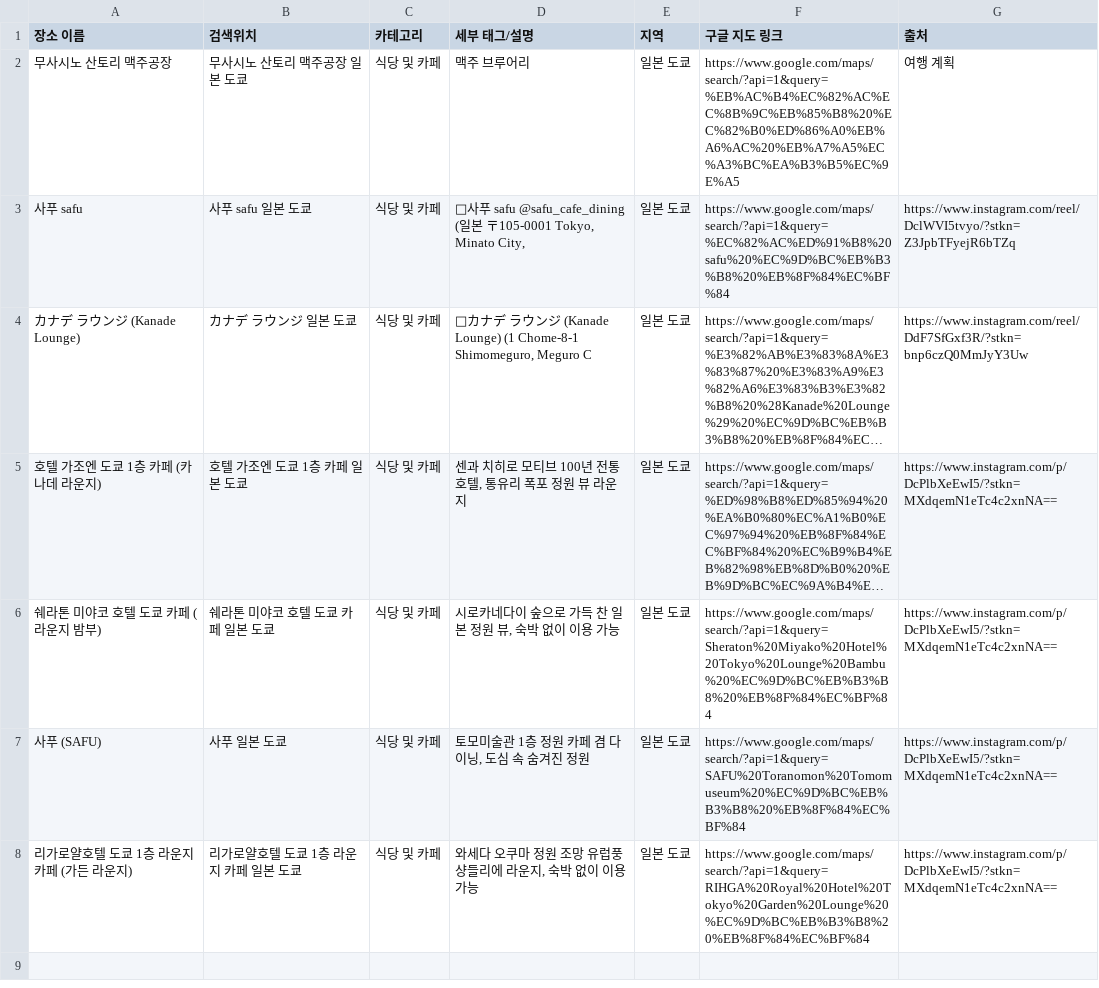
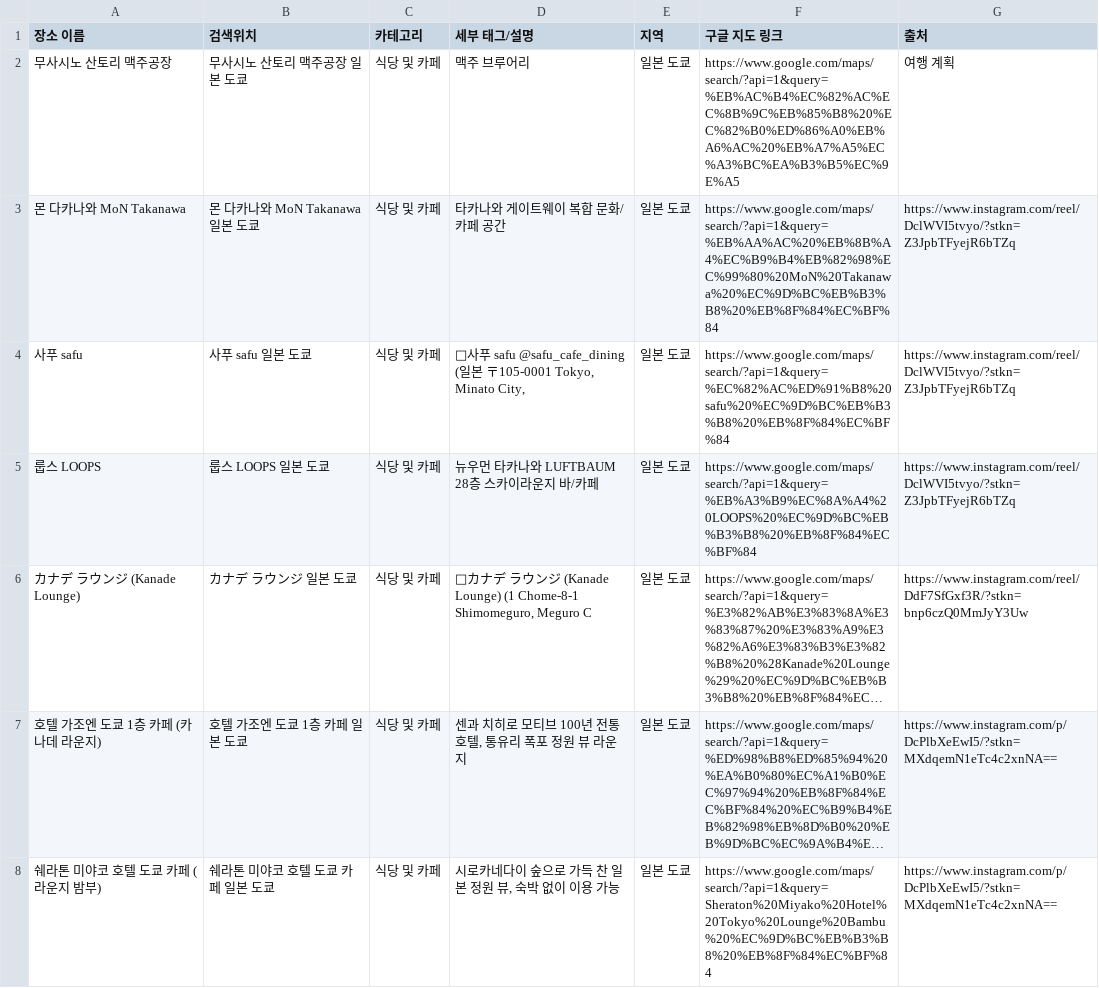
Before and after one commit to park12sj/google-maps-travel-agent, a CSV file: data/mymaps/일본 도쿄/내지도_식당_및_카페.csv, drawn as a sheet; only a part is shown; the shorter side is filled out with more unchanged rows; long unchanged cells end in …; the diff names each change by its address in the sheet, - before the commit and + after, or states it on an @@ line.

```diff
--- a/data/mymaps/일본 도쿄/내지도_식당_및_카페.csv
+++ b/data/mymaps/일본 도쿄/내지도_식당_및_카페.csv
+row 3: 몬 다카나와 MoN Takanawa | 몬 다카나와 MoN Takanawa 일본 도쿄 | 식당 및 카페 | 타카나와 게이트웨이 복합 문화/카페 공간 | 일본 도쿄 | https://www.google.com/maps/search/?api=1&query=%EB%AA%AC%20%EB%8B%A4%EC%B9%B4%EB%82%98%EC%99%80%20MoN%20Takanawa%20%EC%9D%BC%EB%B3%B8%20%EB%8F%84%EC%BF%84 | https://www.instagram.com/reel/DclWVI5tvyo/?stkn=Z3JpbTFyejR6bTZq
+row 5: 룹스 LOOPS | 룹스 LOOPS 일본 도쿄 | 식당 및 카페 | 뉴우먼 타카나와 LUFTBAUM 28층 스카이라운지 바/카페 | 일본 도쿄 | https://www.google.com/maps/search/?api=1&query=%EB%A3%B9%EC%8A%A4%20LOOPS%20%EC%9D%BC%EB%B3%B8%20%EB%8F%84%EC%BF%84 | https://www.instagram.com/reel/DclWVI5tvyo/?stkn=Z3JpbTFyejR6bTZq
```
Also changed, not shown: data/mymaps/_전체_통합/전체_장소_통합.csv, data/mymaps/일본 도쿄/일본 도쿄_전체.csv, 2 other files.
